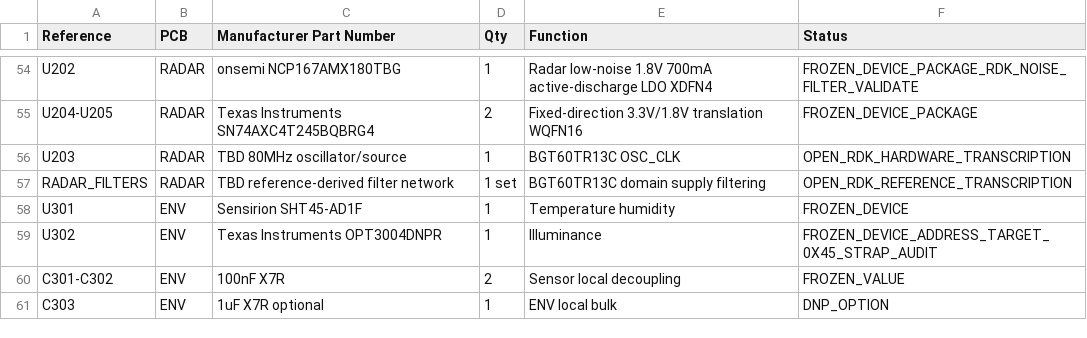
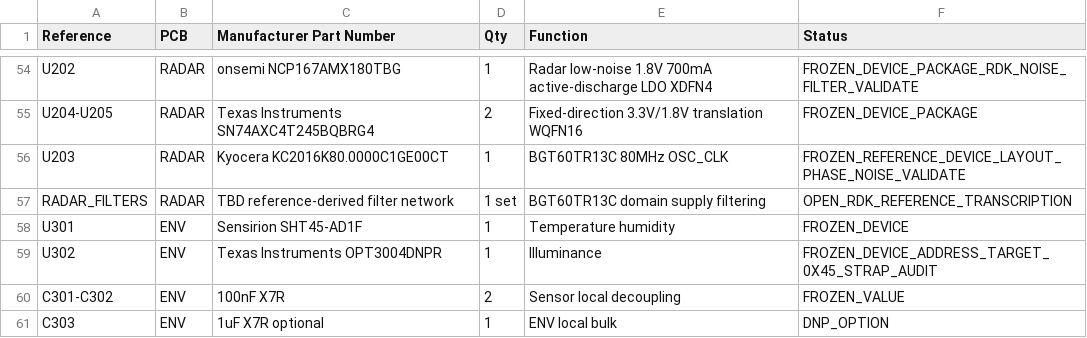
Before and after one commit to Vinset85/audiopicture, a CSV file: hardware/bom/audiopicture-v2.2-rev-a.csv, drawn as a sheet; only a part is shown, gaps mark what is left out.

Commit message:
Freeze BGT60TR13C 80MHz reference oscillator

```diff
--- a/hardware/bom/audiopicture-v2.2-rev-a.csv
+++ b/hardware/bom/audiopicture-v2.2-rev-a.csv
@@ -55,3 +55,3 @@ U202,RADAR,onsemi NCP167AMX180TBG,1,Radar low-noise 1.8V 700mA active-discharge
 U204-U205,RADAR,Texas Instruments SN74AXC4T245BQBRG4,2,Fixed-direction 3.3V/1.8V translation WQFN16,FROZEN_DEVICE_PACKAGE
-U203,RADAR,TBD 80MHz oscillator/source,1,BGT60TR13C OSC_CLK,OPEN_RDK_HARDWARE_TRANSCRIPTION
+U203,RADAR,Kyocera KC2016K80.0000C1GE00CT,1,BGT60TR13C 80MHz OSC_CLK,FROZEN_REFERENCE_DEVICE_LAYOUT_PHASE_NOISE_VALIDATE
 RADAR_FILTERS,RADAR,TBD reference-derived filter network,1 set,BGT60TR13C domain supply filtering,OPEN_RDK_REFERENCE_TRANSCRIPTION
```
